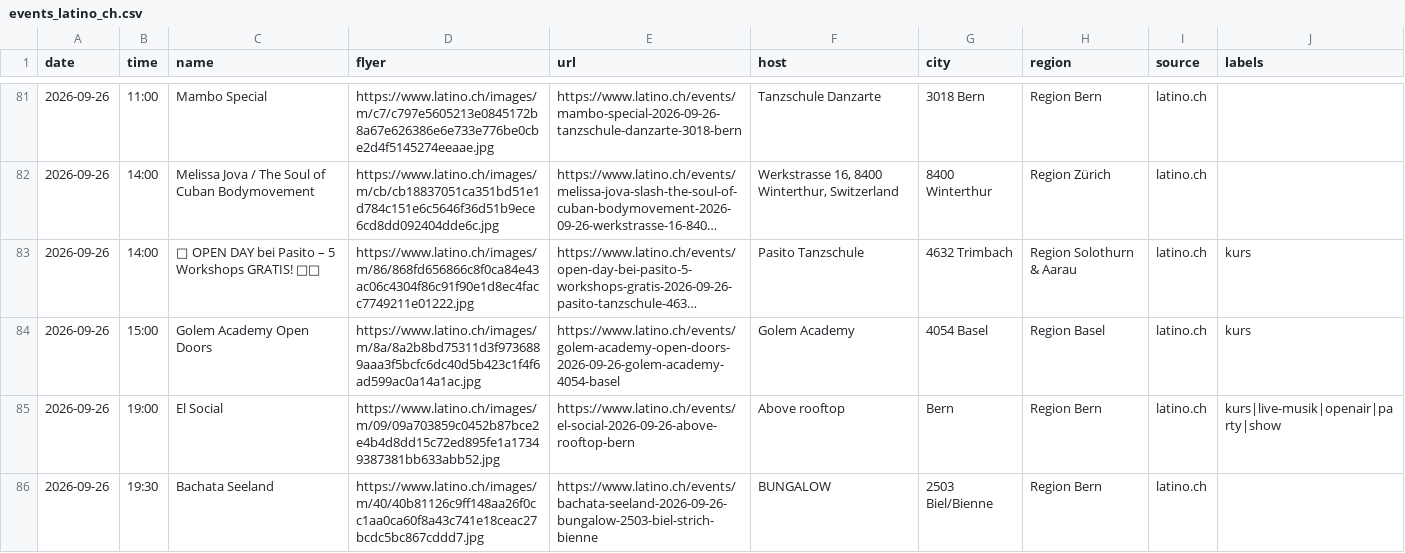
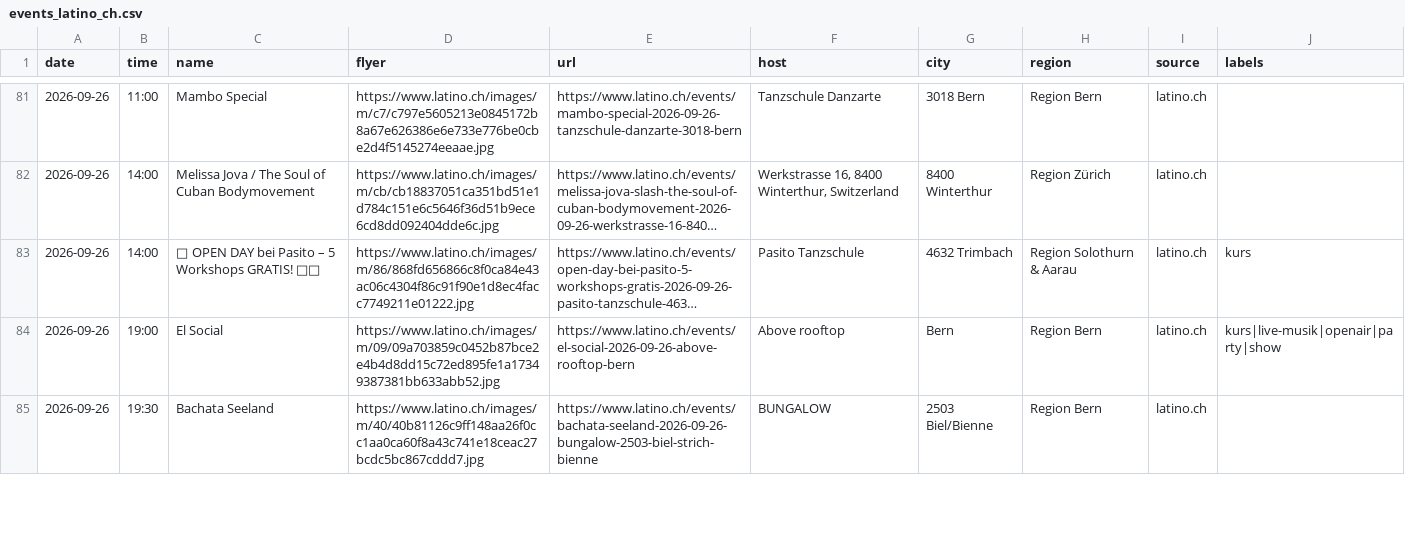
Before and after one commit to aendu/latin-events-be, a CSV file: data/events_latino_ch.csv, drawn as a sheet; only a part is shown, gaps mark what is left out; long unchanged cells end in …; removed rows and columns are numbered as before the commit, all else as after; the diff covers the shown part only; the diff names each change by its address in the sheet, - before the commit and + after, or states it on an @@ line.

```diff
--- a/data/events_latino_ch.csv
+++ b/data/events_latino_ch.csv
-row 84: 2026-09-26 | 15:00 | Golem Academy Open Doors | https://www.latino.ch/images/m/8a/8a2b8bd75311d3f9736889aaa3f5bcfc6dc40d5b423c1f4f6ad599ac0a14a1ac.jpg | https://www.latino.ch/events/golem-academy-open-doors-2026-09-26-golem-academy-4054-basel | Golem Academy | 4054 Basel | Region Basel | latino.ch | kurs
```
Also changed, not shown: 4 added rows and 15 edited cells elsewhere in this file.
